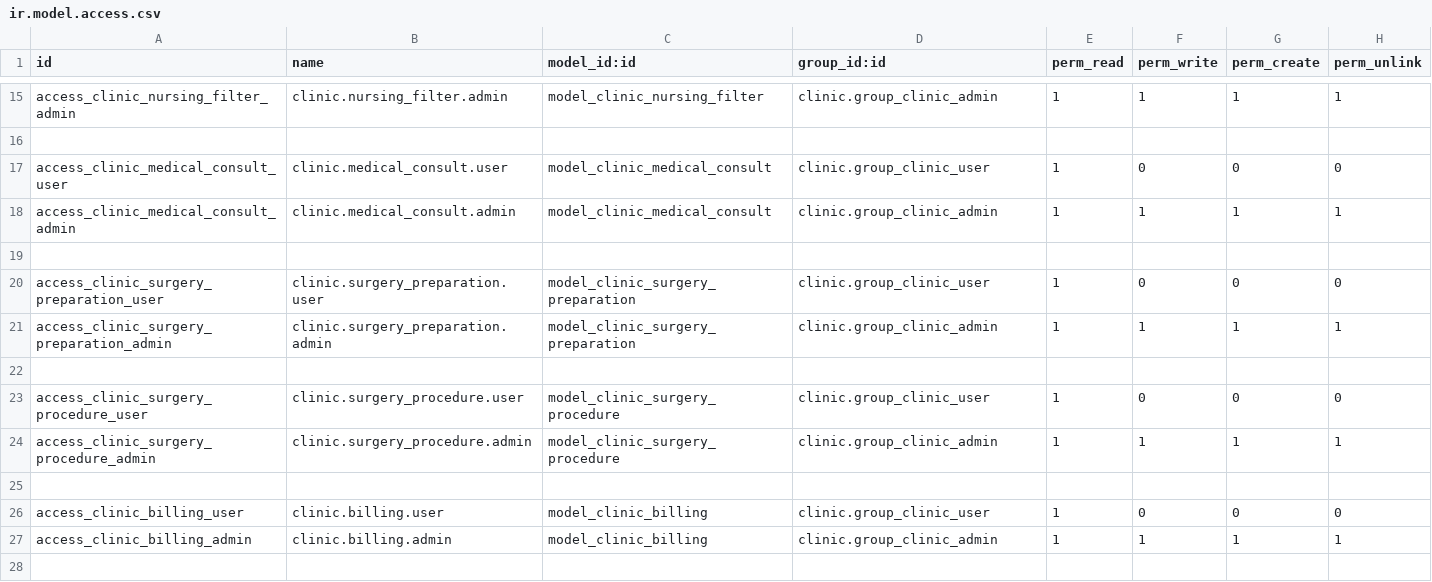
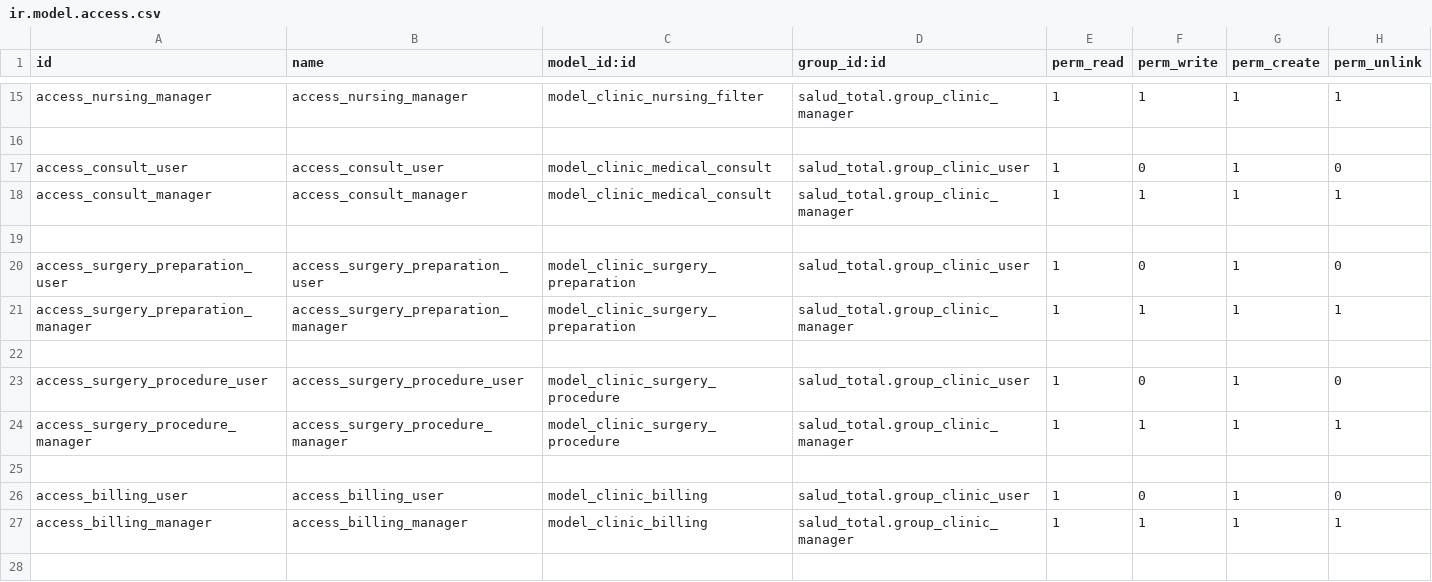
Before and after one commit to SamuelGirount333/Hackaton-cloud_lion_odoo, a CSV file: salud_total/security/ir.model.access.csv, drawn as a sheet; only a part is shown, gaps mark what is left out; the diff covers the shown part only; the diff names each change by its address in the sheet, - before the commit and + after, or states it on an @@ line.

```diff
--- a/salud_total/security/ir.model.access.csv
+++ b/salud_total/security/ir.model.access.csv
-A15 (id): access_clinic_nursing_filter_admin
+A15 (id): access_nursing_manager
-B15 (name): clinic.nursing_filter.admin
+B15 (name): access_nursing_manager
-D15 (group_id:id): clinic.group_clinic_admin
+D15 (group_id:id): salud_total.group_clinic_manager
-A17 (id): access_clinic_medical_consult_user
+A17 (id): access_consult_user
-B17 (name): clinic.medical_consult.user
+B17 (name): access_consult_user
-D17 (group_id:id): clinic.group_clinic_user
+D17 (group_id:id): salud_total.group_clinic_user
-G17 (perm_create): 0
+G17 (perm_create): 1
-A18 (id): access_clinic_medical_consult_admin
+A18 (id): access_consult_manager
-B18 (name): clinic.medical_consult.admin
+B18 (name): access_consult_manager
-D18 (group_id:id): clinic.group_clinic_admin
+D18 (group_id:id): salud_total.group_clinic_manager
-A20 (id): access_clinic_surgery_preparation_user
+A20 (id): access_surgery_preparation_user
-B20 (name): clinic.surgery_preparation.user
+B20 (name): access_surgery_preparation_user
-D20 (group_id:id): clinic.group_clinic_user
+D20 (group_id:id): salud_total.group_clinic_user
-G20 (perm_create): 0
+G20 (perm_create): 1
-A21 (id): access_clinic_surgery_preparation_admin
+A21 (id): access_surgery_preparation_manager
-B21 (name): clinic.surgery_preparation.admin
+B21 (name): access_surgery_preparation_manager
-D21 (group_id:id): clinic.group_clinic_admin
+D21 (group_id:id): salud_total.group_clinic_manager
-A23 (id): access_clinic_surgery_procedure_user
+A23 (id): access_surgery_procedure_user
-B23 (name): clinic.surgery_procedure.user
+B23 (name): access_surgery_procedure_user
-D23 (group_id:id): clinic.group_clinic_user
+D23 (group_id:id): salud_total.group_clinic_user
-G23 (perm_create): 0
+G23 (perm_create): 1
-A24 (id): access_clinic_surgery_procedure_admin
+A24 (id): access_surgery_procedure_manager
-B24 (name): clinic.surgery_procedure.admin
+B24 (name): access_surgery_procedure_manager
-D24 (group_id:id): clinic.group_clinic_admin
+D24 (group_id:id): salud_total.group_clinic_manager
-A26 (id): access_clinic_billing_user
+A26 (id): access_billing_user
-B26 (name): clinic.billing.user
+B26 (name): access_billing_user
-D26 (group_id:id): clinic.group_clinic_user
+D26 (group_id:id): salud_total.group_clinic_user
-G26 (perm_create): 0
+G26 (perm_create): 1
-A27 (id): access_clinic_billing_admin
+A27 (id): access_billing_manager
-B27 (name): clinic.billing.admin
+B27 (name): access_billing_manager
-D27 (group_id:id): clinic.group_clinic_admin
+D27 (group_id:id): salud_total.group_clinic_manager
```
Also changed, not shown: 52 edited cells elsewhere in this file, 28 other files.
